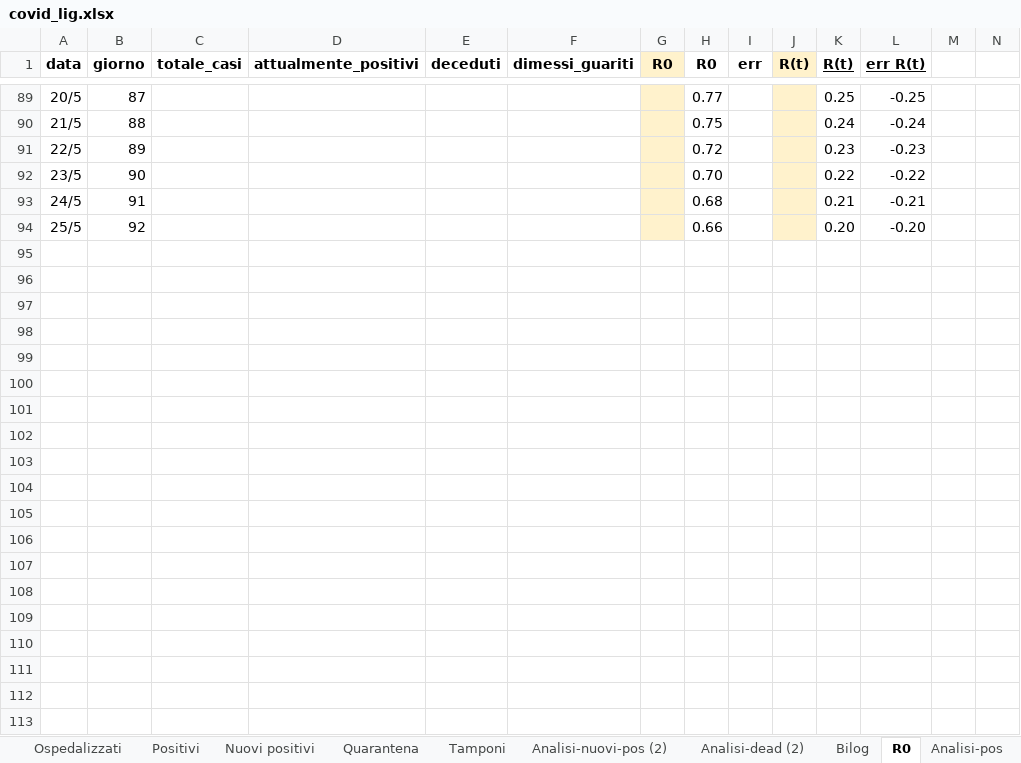
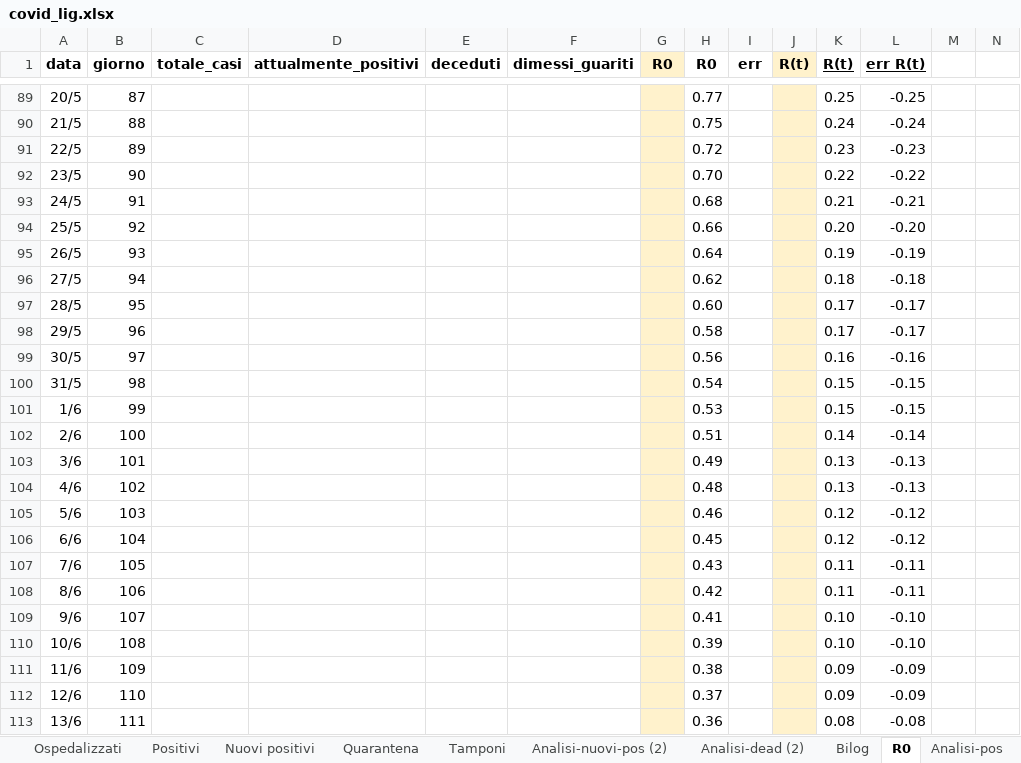
Before and after one commit to mattecarpa/Covid19, an Excel workbook: covid_lig.xlsx, sheet R0, drawn as a sheet; only a part is shown, gaps mark what is left out; values as stored, in another font and other column widths than the file's, no borders; charts and pictures not drawn; rows hold the shown columns only; the diff covers the shown part only; the diff names each change by its address in the sheet, - before the commit and + after, or states it on an @@ line.

```diff
--- a/covid_lig.xlsx (sheet R0)
+++ b/covid_lig.xlsx (sheet R0)
+row 95: 26/5 | 93 |  |  |  |  |  | 0.64 |  |  | 0.19 | -0.19
+row 96: 27/5 | 94 |  |  |  |  |  | 0.62 |  |  | 0.18 | -0.18
+row 97: 28/5 | 95 |  |  |  |  |  | 0.60 |  |  | 0.17 | -0.17
+row 98: 29/5 | 96 |  |  |  |  |  | 0.58 |  |  | 0.17 | -0.17
+row 99: 30/5 | 97 |  |  |  |  |  | 0.56 |  |  | 0.16 | -0.16
+row 100: 31/5 | 98 |  |  |  |  |  | 0.54 |  |  | 0.15 | -0.15
+row 101: 1/6 | 99 |  |  |  |  |  | 0.53 |  |  | 0.15 | -0.15
+row 102: 2/6 | 100 |  |  |  |  |  | 0.51 |  |  | 0.14 | -0.14
+row 103: 3/6 | 101 |  |  |  |  |  | 0.49 |  |  | 0.13 | -0.13
+row 104: 4/6 | 102 |  |  |  |  |  | 0.48 |  |  | 0.13 | -0.13
+row 105: 5/6 | 103 |  |  |  |  |  | 0.46 |  |  | 0.12 | -0.12
+row 106: 6/6 | 104 |  |  |  |  |  | 0.45 |  |  | 0.12 | -0.12
+row 107: 7/6 | 105 |  |  |  |  |  | 0.43 |  |  | 0.11 | -0.11
+row 108: 8/6 | 106 |  |  |  |  |  | 0.42 |  |  | 0.11 | -0.11
+row 109: 9/6 | 107 |  |  |  |  |  | 0.41 |  |  | 0.10 | -0.10
+row 110: 10/6 | 108 |  |  |  |  |  | 0.39 |  |  | 0.10 | -0.10
+row 111: 11/6 | 109 |  |  |  |  |  | 0.38 |  |  | 0.09 | -0.09
+row 112: 12/6 | 110 |  |  |  |  |  | 0.37 |  |  | 0.09 | -0.09
+row 113: 13/6 | 111 |  |  |  |  |  | 0.36 |  |  | 0.08 | -0.08
```
Also changed, not shown: 11 added rows and 8 edited cells elsewhere in this sheet, sheet Dati, sheet Tamponi, sheet Terapia_inten, sheet Deceduti, sheet Guariti, sheet Ospedalizzati, 7 more sheets, charts or pictures, covid_bilog.xlsx, covid_ita.xlsx.
